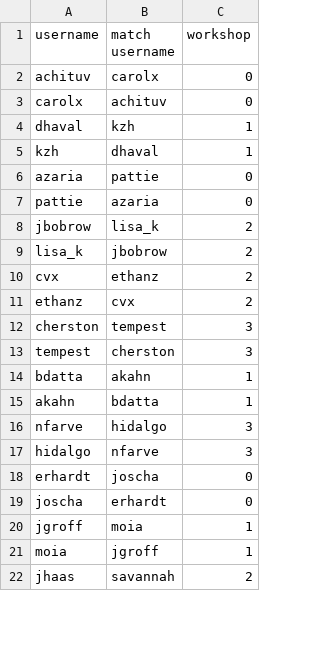
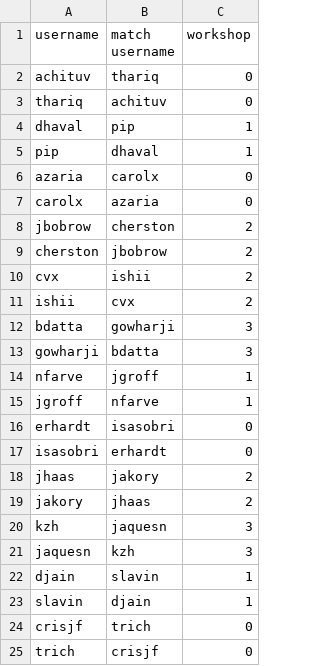
Before and after one commit to viral-medialab/BitByBit, a CSV file: backend/matches-input.csv, drawn as a sheet; only a part is shown; the diff covers the shown part only.

Commit message:
finalized partner and workshop assignments

```diff
--- a/backend/matches-input.csv
+++ b/backend/matches-input.csv
@@ -1,22 +1,25 @@
 username, match username, workshop
-achituv, carolx,0
-carolx, achituv,0
-dhaval, kzh,1
-kzh, dhaval,1
-azaria, pattie,0
-pattie, azaria,0
-jbobrow, lisa_k,2
-lisa_k, jbobrow,2
-cvx, ethanz,2
-ethanz, cvx,2
-cherston, tempest,3
-tempest, cherston,3
-bdatta, akahn,1
-akahn, bdatta,1
-nfarve, hidalgo,3
-hidalgo, nfarve,3
-erhardt, joscha,0
-joscha, erhardt,0
-jgroff, moia,1
-moia, jgroff,1
-jhaas, savannah,2
+achituv, thariq,0
+thariq, achituv,0
+dhaval, pip,1
+pip, dhaval,1
+azaria, carolx,0
+carolx, azaria,0
+jbobrow, cherston,2
+cherston, jbobrow,2
+cvx, ishii,2
+ishii, cvx,2
+bdatta, gowharji,3
+gowharji, bdatta,3
+nfarve, jgroff,1
+jgroff, nfarve,1
+erhardt, isasobri,0
+isasobri, erhardt,0
+jhaas, jakory,2
+jakory, jhaas,2
+kzh, jaquesn,3
+jaquesn, kzh,3
+djain, slavin,1
+slavin, djain,1
+crisjf, trich,0
+trich, crisjf,0
```
Also changed, not shown: 12 added rows, 13 removed rows and 15 edited cells elsewhere in this file.
